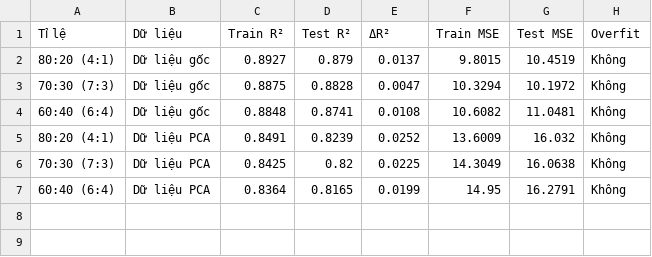
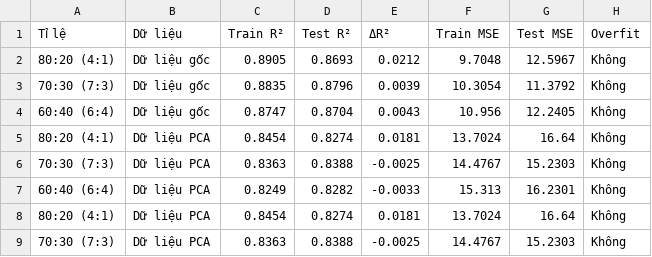
Before and after one commit to ducqwang/life-expectancy-prediction, a CSV file: results/knn_result/K-nearest neighbors_comparison.csv, drawn as a sheet; only a part is shown; the diff covers the shown part only.

```diff
--- a/results/knn_result/K-nearest neighbors_comparison.csv
+++ b/results/knn_result/K-nearest neighbors_comparison.csv
@@ -1,7 +1,9 @@
 Tỉ lệ,Dữ liệu,Train R²,Test R²,ΔR²,Train MSE,Test MSE,Overfit
-80:20 (4:1),Dữ liệu gốc,0.8927,0.879,0.0137,9.8015,10.4519,Không
-70:30 (7:3),Dữ liệu gốc,0.8875,0.8828,0.0047,10.3294,10.1972,Không
-60:40 (6:4),Dữ liệu gốc,0.8848,0.8741,0.0108,10.6082,11.0481,Không
-80:20 (4:1),Dữ liệu PCA,0.8491,0.8239,0.0252,13.6009,16.032,Không
-70:30 (7:3),Dữ liệu PCA,0.8425,0.82,0.0225,14.3049,16.0638,Không
-60:40 (6:4),Dữ liệu PCA,0.8364,0.8165,0.0199,14.95,16.2791,Không
+80:20 (4:1),Dữ liệu gốc,0.8905,0.8693,0.0212,9.7048,12.5967,Không
+70:30 (7:3),Dữ liệu gốc,0.8835,0.8796,0.0039,10.3054,11.3792,Không
+60:40 (6:4),Dữ liệu gốc,0.8747,0.8704,0.0043,10.956,12.2405,Không
+80:20 (4:1),Dữ liệu PCA,0.8454,0.8274,0.0181,13.7024,16.64,Không
+70:30 (7:3),Dữ liệu PCA,0.8363,0.8388,-0.0025,14.4767,15.2303,Không
+60:40 (6:4),Dữ liệu PCA,0.8249,0.8282,-0.0033,15.313,16.2301,Không
+80:20 (4:1),Dữ liệu PCA,0.8454,0.8274,0.0181,13.7024,16.64,Không
+70:30 (7:3),Dữ liệu PCA,0.8363,0.8388,-0.0025,14.4767,15.2303,Không
```
Also changed, not shown: 10 added rows elsewhere in this file, 8 other files.
